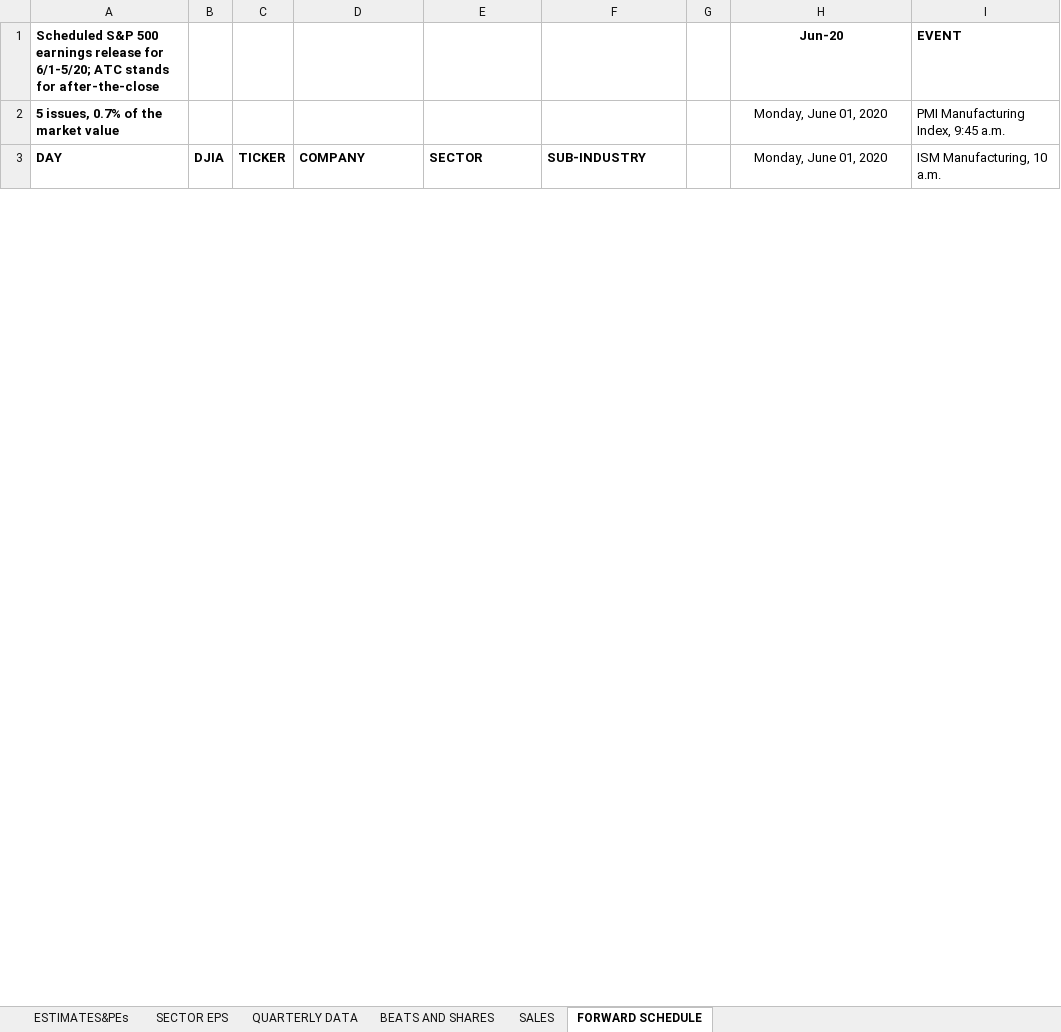
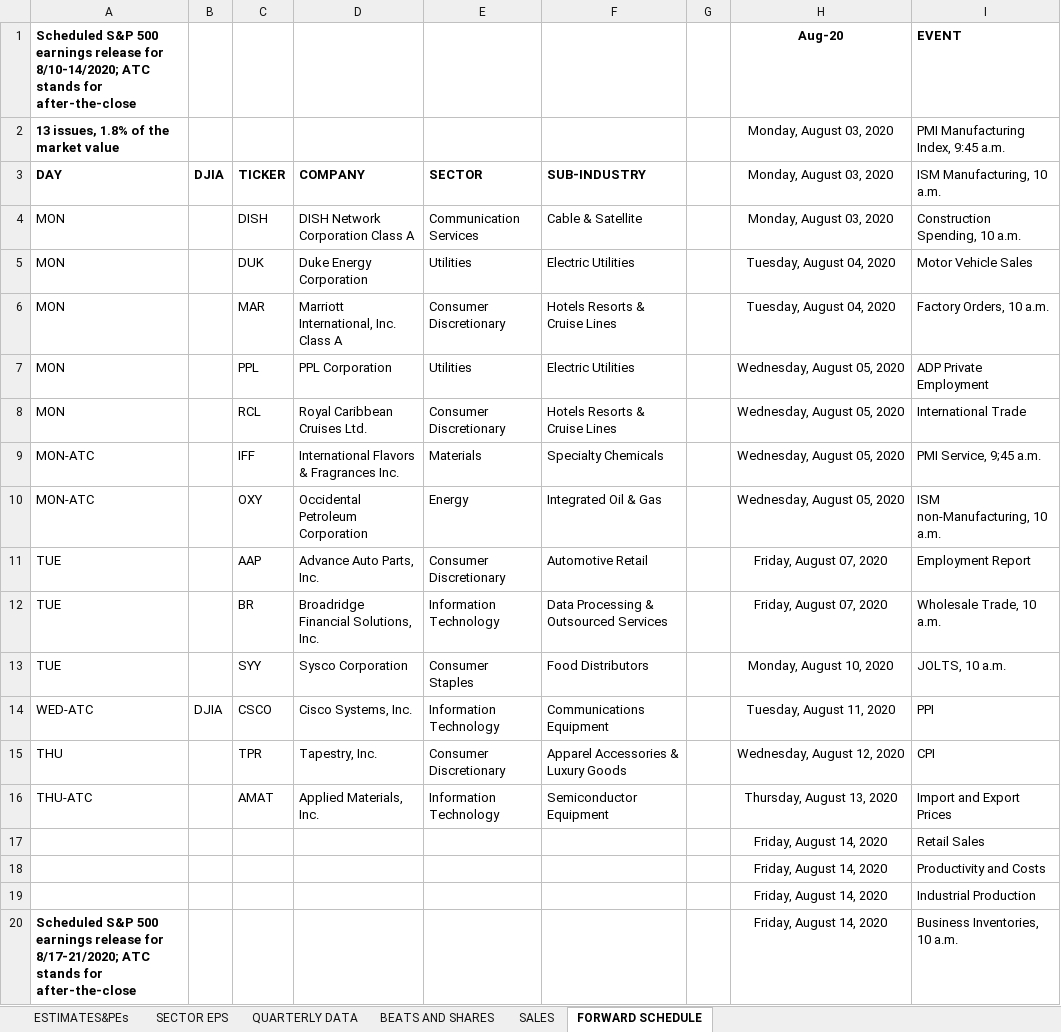
Before and after one commit to MoreCoffee12/Economics, an Excel workbook: sp-500-eps-est.xlsx, sheet FORWARD SCHEDULE, drawn as a sheet; only a part is shown; values as stored, in another font and other column widths than the file's, no borders; the diff covers the shown part only; the diff names each change by its address in the sheet, - before the commit and + after, or states it on an @@ line.

```diff
--- a/sp-500-eps-est.xlsx (sheet FORWARD SCHEDULE)
+++ b/sp-500-eps-est.xlsx (sheet FORWARD SCHEDULE)
-A1: …release for 6/1-5/20; ATC stands…
+A1: …release for 8/10-14/2020; ATC stands…
-H1: Jun-20
+H1: Aug-20
-A2: 5 issues, 0.7% of the market value
+A2: 13 issues, 1.8% of the market value
-H2:H3: Monday, June 01, 2020
+H2:H3: Monday, August 03, 2020
+row 4: MON |  | DISH | DISH Network Corporation Class A | Communication Services | Cable & Satellite |  | Monday, August 03, 2020 | Construction Spending, 10 a.m.
+row 5: MON |  | DUK | Duke Energy Corporation | Utilities | Electric Utilities |  | Tuesday, August 04, 2020 | Motor Vehicle Sales
+row 6: MON |  | MAR | Marriott International, Inc. Class A | Consumer Discretionary | Hotels Resorts & Cruise Lines |  | Tuesday, August 04, 2020 | Factory Orders, 10 a.m.
+row 7: MON |  | PPL | PPL Corporation | Utilities | Electric Utilities |  | Wednesday, August 05, 2020 | ADP Private Employment
+row 8: MON |  | RCL | Royal Caribbean Cruises Ltd. | Consumer Discretionary | Hotels Resorts & Cruise Lines |  | Wednesday, August 05, 2020 | International Trade
+row 9: MON-ATC |  | IFF | International Flavors & Fragrances Inc. | Materials | Specialty Chemicals |  | Wednesday, August 05, 2020 | PMI Service, 9;45 a.m.
+row 10: MON-ATC |  | OXY | Occidental Petroleum Corporation | Energy | Integrated Oil & Gas |  | Wednesday, August 05, 2020 | ISM non-Manufacturing, 10 a.m.
+row 11: TUE |  | AAP | Advance Auto Parts, Inc. | Consumer Discretionary | Automotive Retail |  | Friday, August 07, 2020 | Employment Report
+row 12: TUE |  | BR | Broadridge Financial Solutions, Inc. | Information Technology | Data Processing & Outsourced Services |  | Friday, August 07, 2020 | Wholesale Trade, 10 a.m.
+row 13: TUE |  | SYY | Sysco Corporation | Consumer Staples | Food Distributors |  | Monday, August 10, 2020 | JOLTS, 10 a.m.
+row 14: WED-ATC | DJIA | CSCO | Cisco Systems, Inc. | Information Technology | Communications Equipment |  | Tuesday, August 11, 2020 | PPI
+row 15: THU |  | TPR | Tapestry, Inc. | Consumer Discretionary | Apparel Accessories & Luxury Goods |  | Wednesday, August 12, 2020 | CPI
+row 16: THU-ATC |  | AMAT | Applied Materials, Inc. | Information Technology | Semiconductor Equipment |  | Thursday, August 13, 2020 | Import and Export Prices
+row 17:  |  |  |  |  |  |  | Friday, August 14, 2020 | Retail Sales
+row 18:  |  |  |  |  |  |  | Friday, August 14, 2020 | Productivity and Costs
+row 19:  |  |  |  |  |  |  | Friday, August 14, 2020 | Industrial Production
+row 20: Scheduled S&P 500 earnings release for 8/17-21/2020; ATC stands for after-the-close |  |  |  |  |  |  | Friday, August 14, 2020 | Business Inventories, 10 a.m.
```
Also changed, not shown: 45 added rows, 43 removed rows and 26 edited cells elsewhere in this sheet, sheet ESTIMATES&PEs, sheet SECTOR EPS, sheet BEATS AND SHARES, sheet SALES, sheet QUARTERLY DATA, formulas that keep their value, 4 other files.
